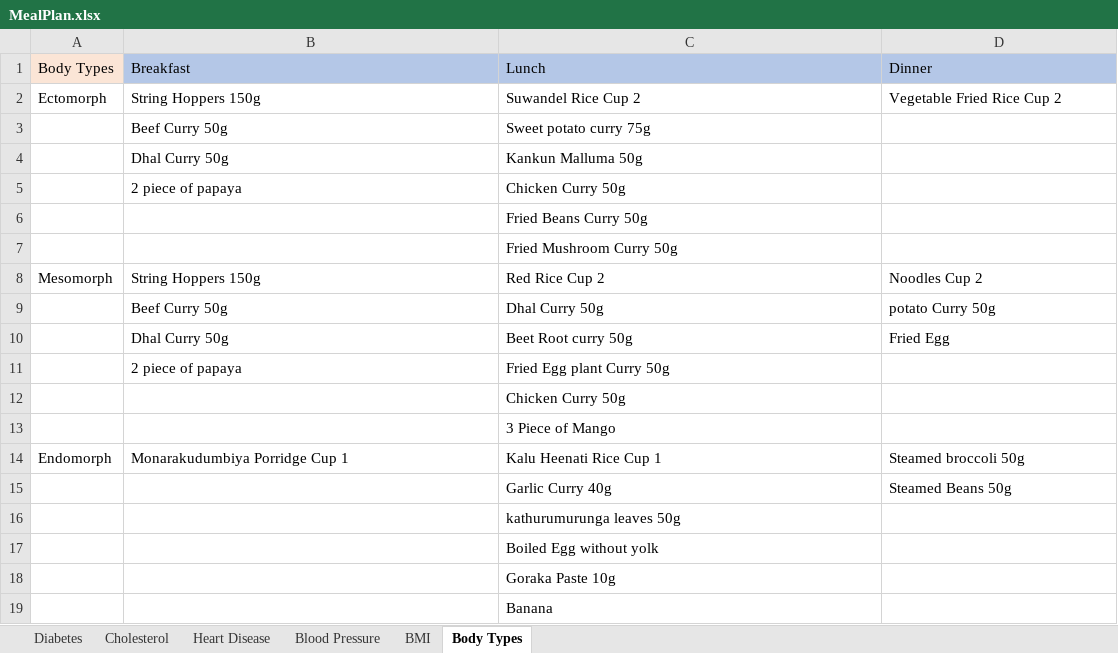
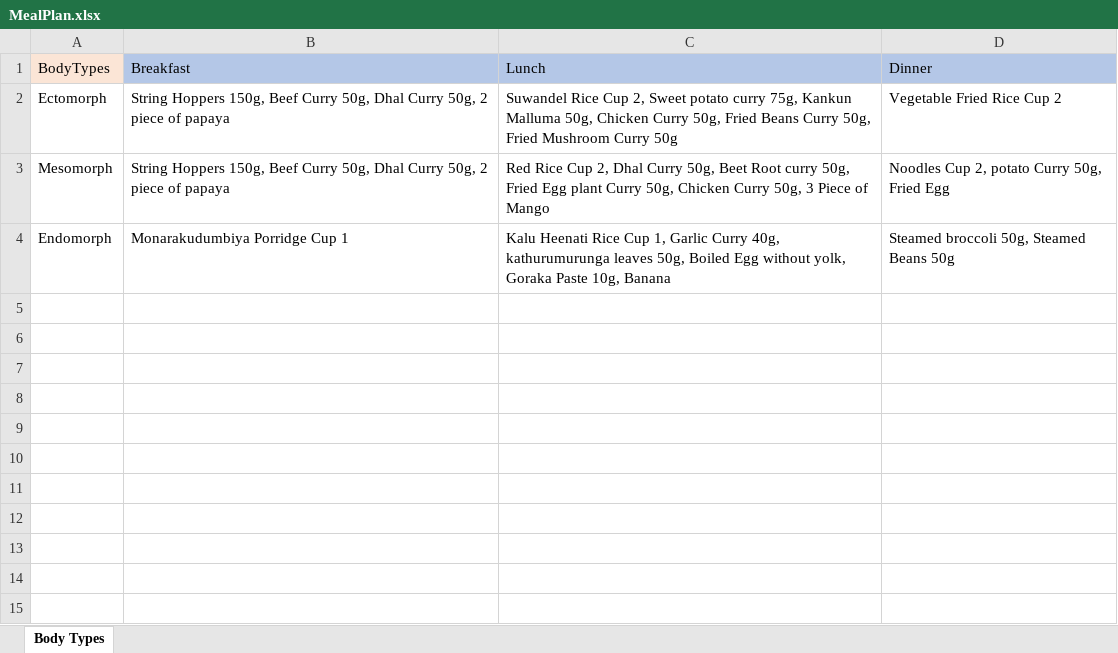
Before and after one commit to shehancg/Regression-Stacking-Model, an Excel workbook: MealPlan.xlsx, sheet Body Types, drawn as a sheet; values as stored, in another font and other column widths than the file's, no borders; removed rows and columns are numbered as before the commit, all else as after; the diff names each change by its address in the sheet, - before the commit and + after, or states it on an @@ line.

```diff
--- a/MealPlan.xlsx (sheet Body Types)
+++ b/MealPlan.xlsx (sheet Body Types)
-sheet tab: Diabetes
-sheet tab: Cholesterol
-sheet tab: Heart Disease
-sheet tab: Blood Pressure
-sheet tab: BMI
-A1: Body Types
+A1: BodyTypes
-B2 (Breakfast): String Hoppers 150g
+B2 (Breakfast): String Hoppers 150g, Beef Curry 50g, Dhal Curry 50g, 2 piece of papaya
-C2 (Lunch): …Rice Cup 2
+C2 (Lunch): …Rice Cup 2, Sweet potato curry 75g, Kankun Malluma 50g, Chicken Curry 50g, Fried Beans Curry 50g, Fried Mushroom Curry 50g
-row 3:  | Beef Curry 50g | Sweet potato curry 75g
-row 4:  | Dhal Curry 50g | Kankun Malluma 50g
-row 5:  | 2 piece of papaya | Chicken Curry 50g
-row 6:  |  | Fried Beans Curry 50g
-row 7:  |  | Fried Mushroom Curry 50g
-B3 (Breakfast): String Hoppers 150g
+B3 (Breakfast): String Hoppers 150g, Beef Curry 50g, Dhal Curry 50g, 2 piece of papaya
-C3 (Lunch): …Rice Cup 2
+C3 (Lunch): …Rice Cup 2, Dhal Curry 50g, Beet Root curry 50g, Fried Egg plant Curry 50g, Chicken Curry 50g, 3 Piece of Mango
-D3 (Dinner): Noodles Cup 2
+D3 (Dinner): Noodles Cup 2, potato Curry 50g, Fried Egg
-row 9:  | Beef Curry 50g | Dhal Curry 50g | potato Curry 50g
-row 10:  | Dhal Curry 50g | Beet Root curry 50g | Fried Egg
-row 11:  | 2 piece of papaya | Fried Egg plant Curry 50g
-row 12:  |  | Chicken Curry 50g
-row 13:  |  | 3 Piece of Mango
-C4 (Lunch): …Rice Cup 1
+C4 (Lunch): …Rice Cup 1, Garlic Curry 40g, kathurumurunga leaves 50g, Boiled Egg without yolk, Goraka Paste 10g, Banana
-D4 (Dinner): Steamed broccoli 50g
+D4 (Dinner): Steamed broccoli 50g, Steamed Beans 50g
-row 15:  |  | Garlic Curry 40g | Steamed Beans 50g
-row 16:  |  | kathurumurunga leaves 50g
-row 17:  |  | Boiled Egg without yolk
-row 18:  |  | Goraka Paste 10g
-row 19:  |  | Banana
```
Also changed, not shown: 1 other file.
